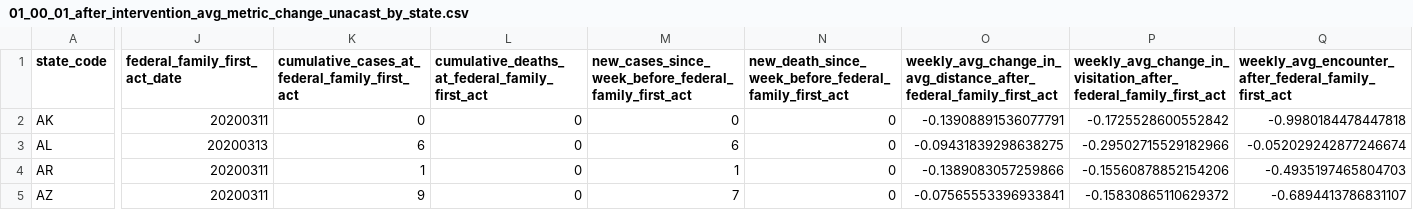
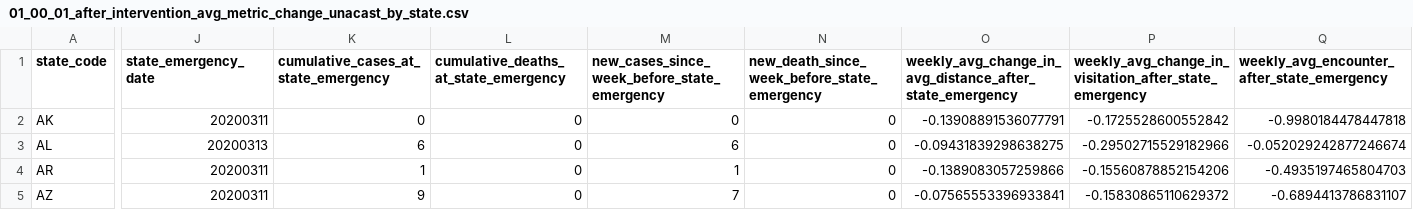
Before and after one commit to COVID19-DVRN/Project-11-Sick-Leave-Policy-in-the-US-and-Compliance-with-Social-Distancing-Measures, a CSV file: inputs/derived/01_00_01_after_intervention_avg_metric_change_unacast_by_state.csv, drawn as a sheet; only a part is shown, gaps mark what is left out; the diff covers the shown part only; the diff names each change by its address in the sheet, - before the commit and + after, or states it on an @@ line.

Commit message:
minor mistake in column names

```diff
--- a/inputs/derived/01_00_01_after_intervention_avg_metric_change_unacast_by_state.csv
+++ b/inputs/derived/01_00_01_after_intervention_avg_metric_change_unacast_by_state.csv
-J1: federal_family_first_act_date
+J1: state_emergency_date
-K1: cumulative_cases_at_federal_family_first_act
+K1: cumulative_cases_at_state_emergency
-L1: cumulative_deaths_at_federal_family_first_act
+L1: cumulative_deaths_at_state_emergency
-M1: new_cases_since_week_before_federal_family_first_act
+M1: new_cases_since_week_before_state_emergency
-N1: new_death_since_week_before_federal_family_first_act
+N1: new_death_since_week_before_state_emergency
-O1: weekly_avg_change_in_avg_distance_after_federal_family_first_act
+O1: weekly_avg_change_in_avg_distance_after_state_emergency
-P1: weekly_avg_change_in_visitation_after_federal_family_first_act
+P1: weekly_avg_change_in_visitation_after_state_emergency
-Q1: weekly_avg_encounter_after_federal_family_first_act
+Q1: weekly_avg_encounter_after_state_emergency
```
Also changed, not shown: 16 edited cells elsewhere in this file, 1 other file.
